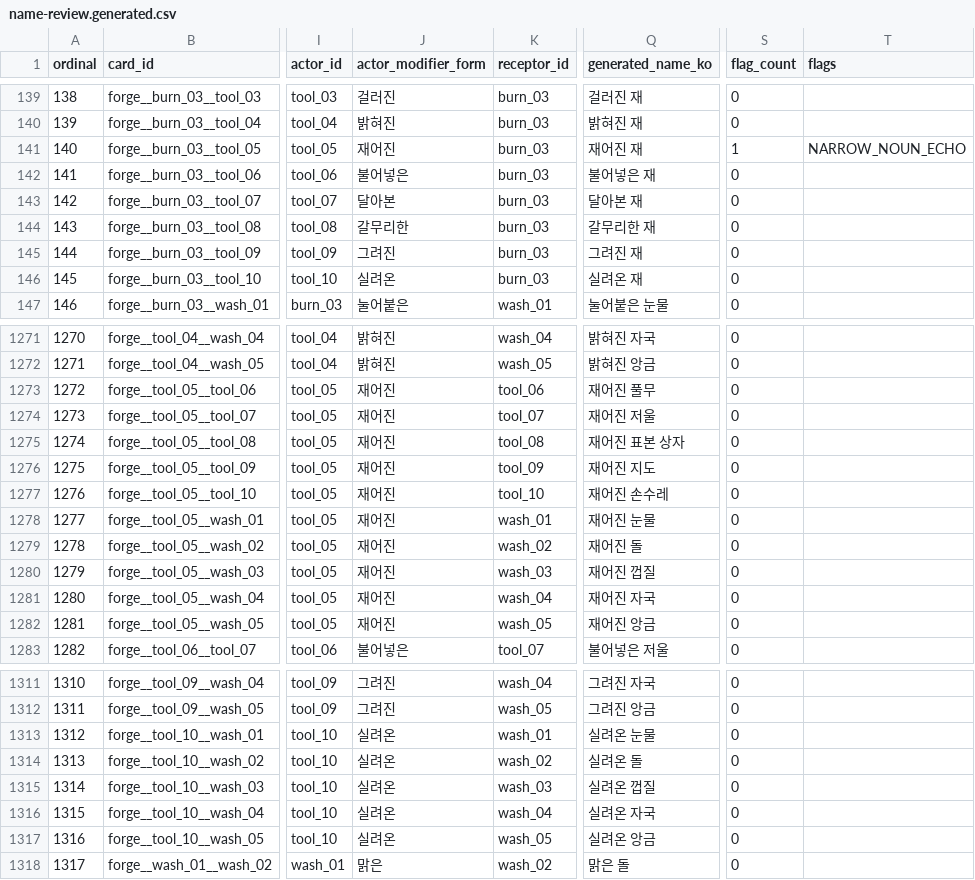
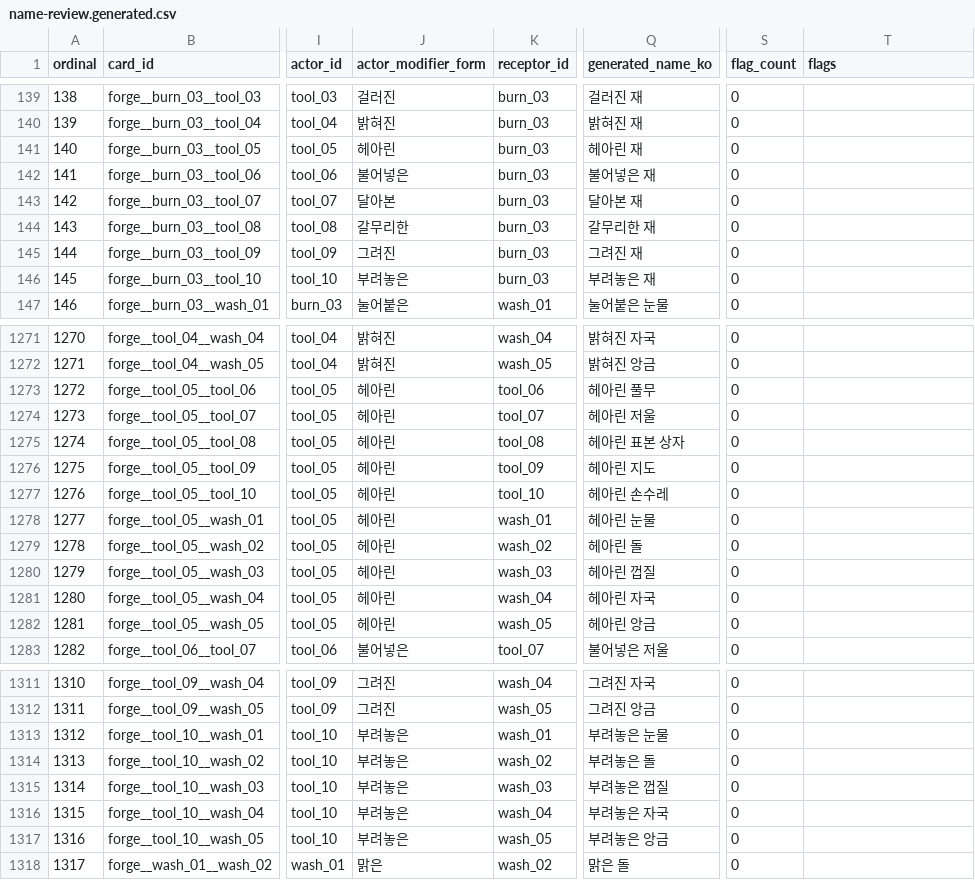
Before and after one commit to wwdbsh/fictor, a CSV file: docs/reviews/name-review.generated.csv, drawn as a sheet; only a part is shown, gaps mark what is left out; the diff covers the shown part only; the diff names each change by its address in the sheet, - before the commit and + after, or states it on an @@ line.

Commit message:
feat(data): rebaseline partial name review

```diff
--- a/docs/reviews/name-review.generated.csv
+++ b/docs/reviews/name-review.generated.csv
-J141 (actor_modifier_form): 재어진
+J141 (actor_modifier_form): 헤아린
-Q141 (generated_name_ko): 재어진 재
+Q141 (generated_name_ko): 헤아린 재
-S141 (flag_count): 1
+S141 (flag_count): 0
-T141 (flags): NARROW_NOUN_ECHO
+T141 (flags): (empty)
-J146 (actor_modifier_form): 실려온
+J146 (actor_modifier_form): 부려놓은
-Q146 (generated_name_ko): 실려온 재
+Q146 (generated_name_ko): 부려놓은 재
-J1273:J1282 (actor_modifier_form): 재어진
+J1273:J1282 (actor_modifier_form): 헤아린
-Q1273 (generated_name_ko): 재어진 풀무
+Q1273 (generated_name_ko): 헤아린 풀무
-Q1274 (generated_name_ko): 재어진 저울
+Q1274 (generated_name_ko): 헤아린 저울
-Q1275 (generated_name_ko): 재어진 표본 상자
+Q1275 (generated_name_ko): 헤아린 표본 상자
-Q1276 (generated_name_ko): 재어진 지도
+Q1276 (generated_name_ko): 헤아린 지도
-Q1277 (generated_name_ko): 재어진 손수레
+Q1277 (generated_name_ko): 헤아린 손수레
-Q1278 (generated_name_ko): 재어진 눈물
+Q1278 (generated_name_ko): 헤아린 눈물
-Q1279 (generated_name_ko): 재어진 돌
+Q1279 (generated_name_ko): 헤아린 돌
-Q1280 (generated_name_ko): 재어진 껍질
+Q1280 (generated_name_ko): 헤아린 껍질
-Q1281 (generated_name_ko): 재어진 자국
+Q1281 (generated_name_ko): 헤아린 자국
-Q1282 (generated_name_ko): 재어진 앙금
+Q1282 (generated_name_ko): 헤아린 앙금
-J1313:J1317 (actor_modifier_form): 실려온
+J1313:J1317 (actor_modifier_form): 부려놓은
-Q1313 (generated_name_ko): 실려온 눈물
+Q1313 (generated_name_ko): 부려놓은 눈물
-Q1314 (generated_name_ko): 실려온 돌
+Q1314 (generated_name_ko): 부려놓은 돌
-Q1315 (generated_name_ko): 실려온 껍질
+Q1315 (generated_name_ko): 부려놓은 껍질
-Q1316 (generated_name_ko): 실려온 자국
+Q1316 (generated_name_ko): 부려놓은 자국
-Q1317 (generated_name_ko): 실려온 앙금
+Q1317 (generated_name_ko): 부려놓은 앙금
```
Also changed, not shown: 162 edited cells elsewhere in this file, 11 other files.
